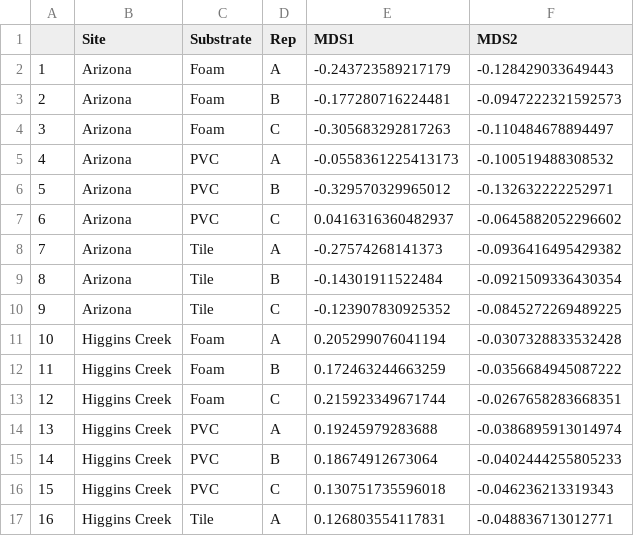
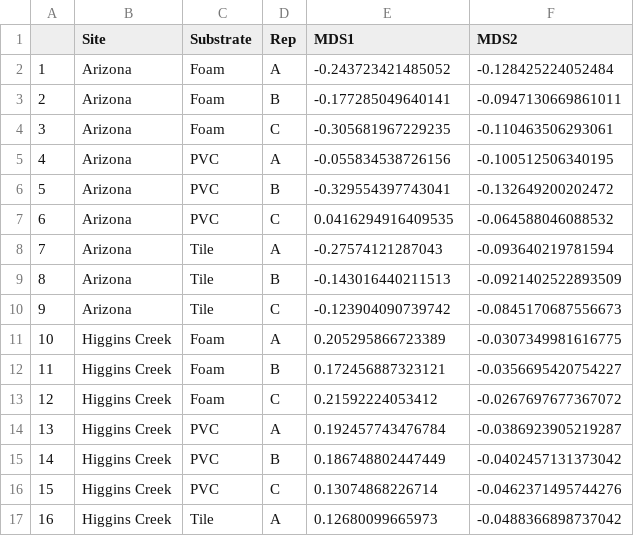
Before and after one commit to vincentanna/BiofilmMS, a CSV file: Algae.ORD.csv, drawn as a sheet; only a part is shown; the diff covers the shown part only.

```diff
--- a/Algae.ORD.csv
+++ b/Algae.ORD.csv
@@ -1,17 +1,17 @@
 "","Site","Substrate","Rep","MDS1","MDS2"
-"1","Arizona","Foam","A",-0.243723589217179,-0.128429033649443
-"2","Arizona","Foam","B",-0.177280716224481,-0.0947222321592573
-"3","Arizona","Foam","C",-0.305683292817263,-0.110484678894497
-"4","Arizona","PVC","A",-0.0558361225413173,-0.100519488308532
-"5","Arizona","PVC","B",-0.329570329965012,-0.132632222252971
-"6","Arizona","PVC","C",0.0416316360482937,-0.0645882052296602
-"7","Arizona","Tile","A",-0.27574268141373,-0.0936416495429382
-"8","Arizona","Tile","B",-0.14301911522484,-0.0921509336430354
-"9","Arizona","Tile","C",-0.123907830925352,-0.0845272269489225
-"10","Higgins Creek","Foam","A",0.205299076041194,-0.0307328833532428
-"11","Higgins Creek","Foam","B",0.172463244663259,-0.0356684945087222
-"12","Higgins Creek","Foam","C",0.215923349671744,-0.0267658283668351
-"13","Higgins Creek","PVC","A",0.19245979283688,-0.0386895913014974
-"14","Higgins Creek","PVC","B",0.18674912673064,-0.0402444255805233
-"15","Higgins Creek","PVC","C",0.130751735596018,-0.046236213319343
-"16","Higgins Creek","Tile","A",0.126803554117831,-0.048836713012771
+"1","Arizona","Foam","A",-0.243723421485052,-0.128425224052484
+"2","Arizona","Foam","B",-0.177285049640141,-0.0947130669861011
+"3","Arizona","Foam","C",-0.305681967229235,-0.110463506293061
+"4","Arizona","PVC","A",-0.055834538726156,-0.100512506340195
+"5","Arizona","PVC","B",-0.329554397743041,-0.132649200202472
+"6","Arizona","PVC","C",0.0416294916409535,-0.064588046088532
+"7","Arizona","Tile","A",-0.27574121287043,-0.093640219781594
+"8","Arizona","Tile","B",-0.143016440211513,-0.0921402522893509
+"9","Arizona","Tile","C",-0.123904090739742,-0.0845170687556673
+"10","Higgins Creek","Foam","A",0.205295866723389,-0.0307349981616775
+"11","Higgins Creek","Foam","B",0.172456887323121,-0.0356695420754227
+"12","Higgins Creek","Foam","C",0.21592224053412,-0.0267697677367072
+"13","Higgins Creek","PVC","A",0.192457743476784,-0.0386923905219287
+"14","Higgins Creek","PVC","B",0.186748802447449,-0.0402457131373042
+"15","Higgins Creek","PVC","C",0.13074868226714,-0.0462371495744276
+"16","Higgins Creek","Tile","A",0.12680099665973,-0.0488366898737042
```
Also changed, not shown: 76 edited cells elsewhere in this file, 1 other file.
